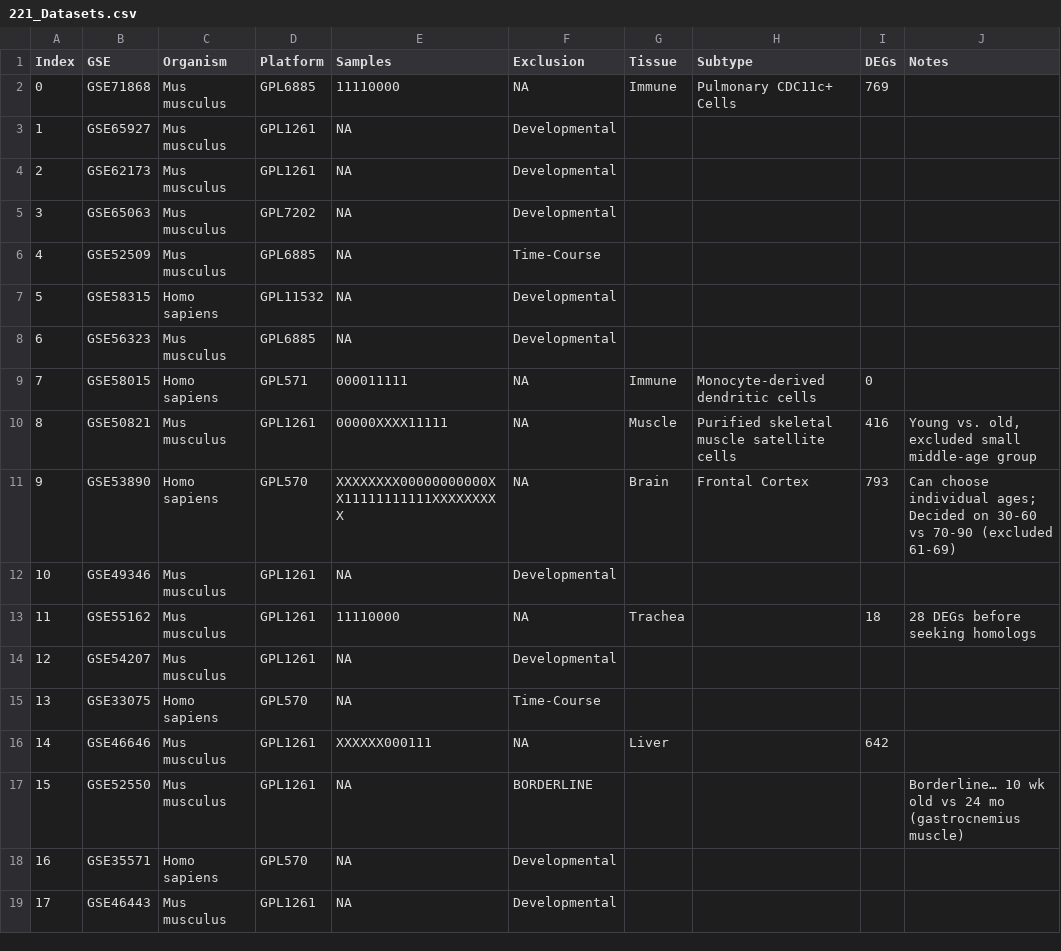
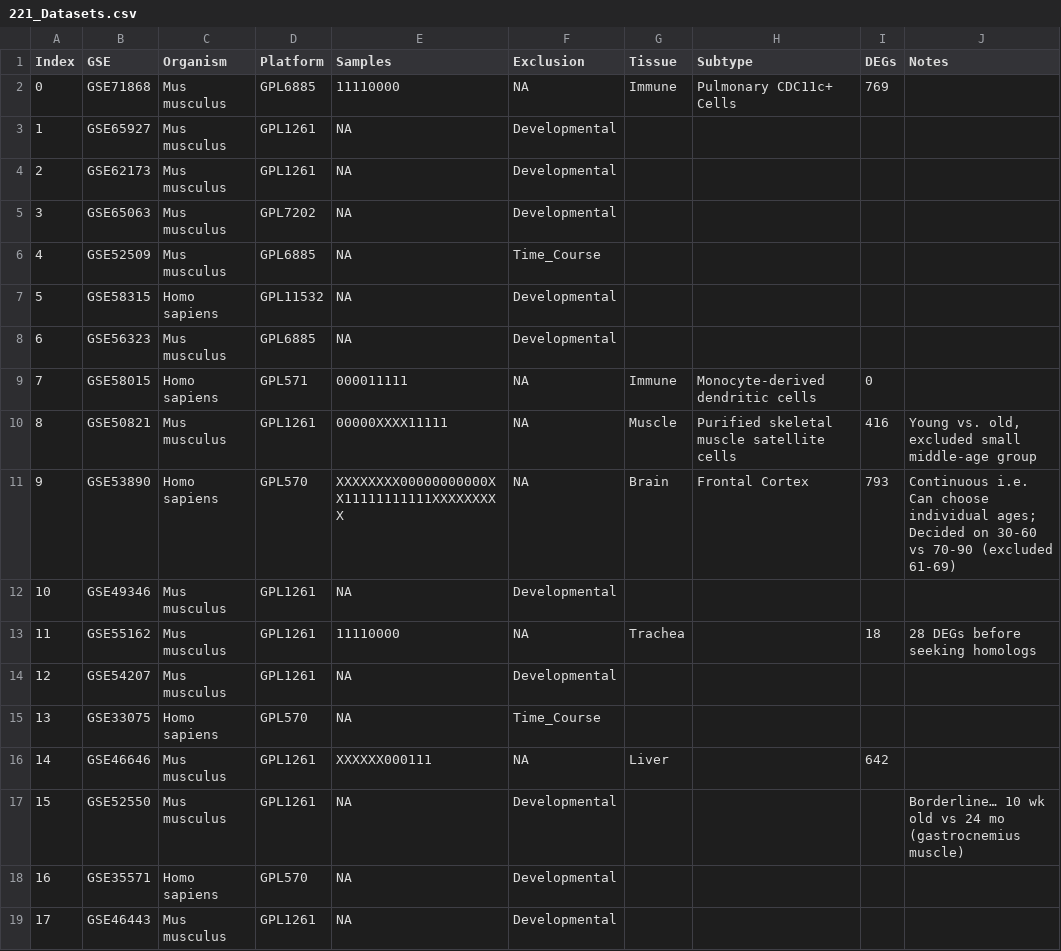
Before and after one commit to AriellaStudies/Aging-DEGs, a CSV file: 221_Datasets.csv, drawn as a sheet; only a part is shown; the diff covers the shown part only.

```diff
--- a/221_Datasets.csv
+++ b/221_Datasets.csv
@@ -6 +6 @@ Index,GSE,Organism,Platform,Samples,Exclusion,Tissue,Subtype,DEGs,Notes
-4,GSE52509,Mus musculus,GPL6885,NA,Time-Course,,,,
+4,GSE52509,Mus musculus,GPL6885,NA,Time_Course,,,,,
@@ -11 +11 @@ Index,GSE,Organism,Platform,Samples,Exclusion,Tissue,Subtype,DEGs,Notes
-9,GSE53890,Homo sapiens,GPL570,XXXXXXXX00000000000XX11111111111XXXXXXXXX,NA,Brain,Frontal Cortex,793,Can choose individual ages; Decided on 30-60 vs 70-90 (excluded 61-69)
+9,GSE53890,Homo sapiens,GPL570,XXXXXXXX00000000000XX11111111111XXXXXXXXX,NA,Brain,Frontal Cortex,793,Continuous i.e. Can choose individual ages; Decided on 30-60 vs 70-90 (excluded 61-69),
@@ -15 +15 @@ Index,GSE,Organism,Platform,Samples,Exclusion,Tissue,Subtype,DEGs,Notes
-13,GSE33075,Homo sapiens,GPL570,NA,Time-Course,,,,
+13,GSE33075,Homo sapiens,GPL570,NA,Time_Course,,,,,
@@ -17 +17 @@ Index,GSE,Organism,Platform,Samples,Exclusion,Tissue,Subtype,DEGs,Notes
-15,GSE52550,Mus musculus,GPL1261,NA,BORDERLINE,,,,Borderline… 10 wk old vs 24 mo (gastrocnemius muscle)
+15,GSE52550,Mus musculus,GPL1261,NA,Developmental,,,,Borderline… 10 wk old vs 24 mo (gastrocnemius muscle),
```
Also changed, not shown: 1 added row and 60 edited cells elsewhere in this file, Old_Counts.csv, Total_Counts.csv, 4 other files.
